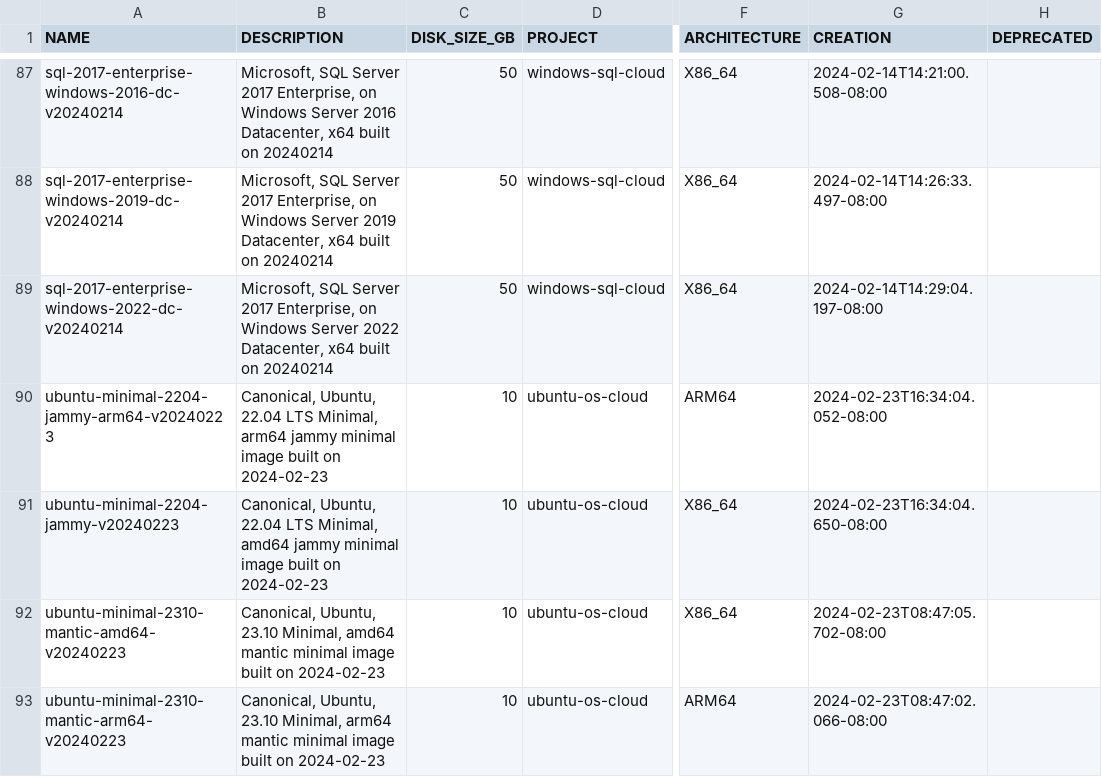
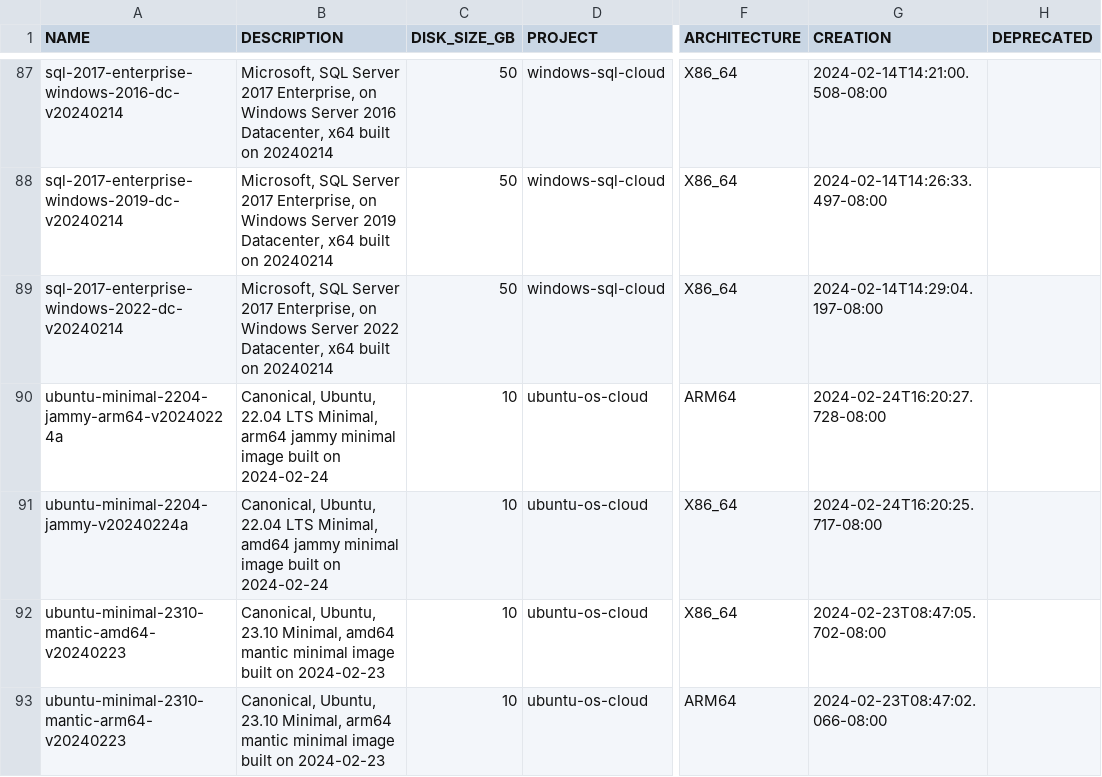
Before and after one commit to Cyclenerd/google-cloud-pricing-cost-calculator, a CSV file: tools/images.csv, drawn as a sheet; only a part is shown, gaps mark what is left out; the diff names each change by its address in the sheet, - before the commit and + after, or states it on an @@ line.

```diff
--- a/tools/images.csv
+++ b/tools/images.csv
-A90 (NAME): ubuntu-minimal-2204-jammy-arm64-v20240223
+A90 (NAME): ubuntu-minimal-2204-jammy-arm64-v20240224a
-B90 (DESCRIPTION): …built on 2024-02-23
+B90 (DESCRIPTION): …built on 2024-02-24
-G90 (CREATION): 2024-02-23T16:34:04.052-08:00
+G90 (CREATION): 2024-02-24T16:20:27.728-08:00
-A91 (NAME): ubuntu-minimal-2204-jammy-v20240223
+A91 (NAME): ubuntu-minimal-2204-jammy-v20240224a
-B91 (DESCRIPTION): …built on 2024-02-23
+B91 (DESCRIPTION): …built on 2024-02-24
-G91 (CREATION): 2024-02-23T16:34:04.650-08:00
+G91 (CREATION): 2024-02-24T16:20:25.717-08:00
```
Also changed, not shown: tools/imagesdeeplearning.csv.
